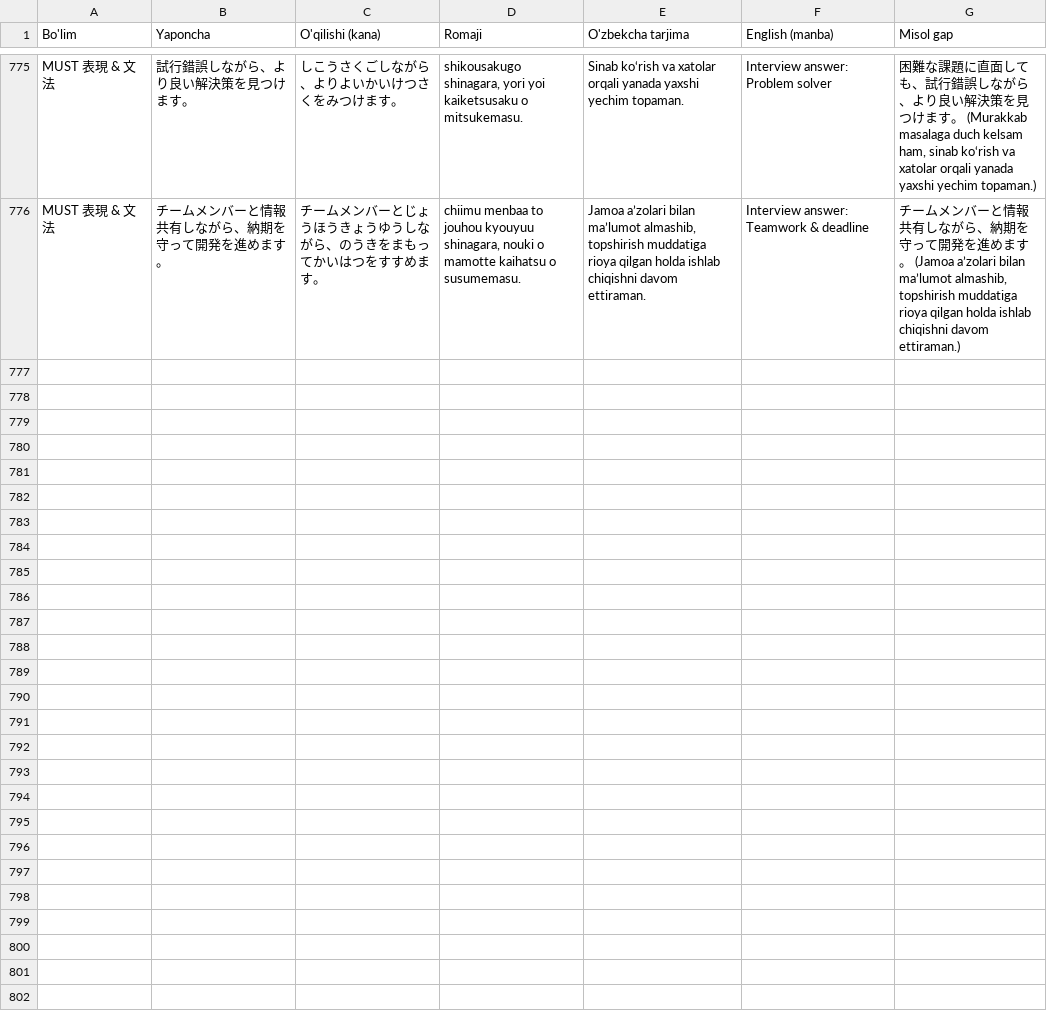
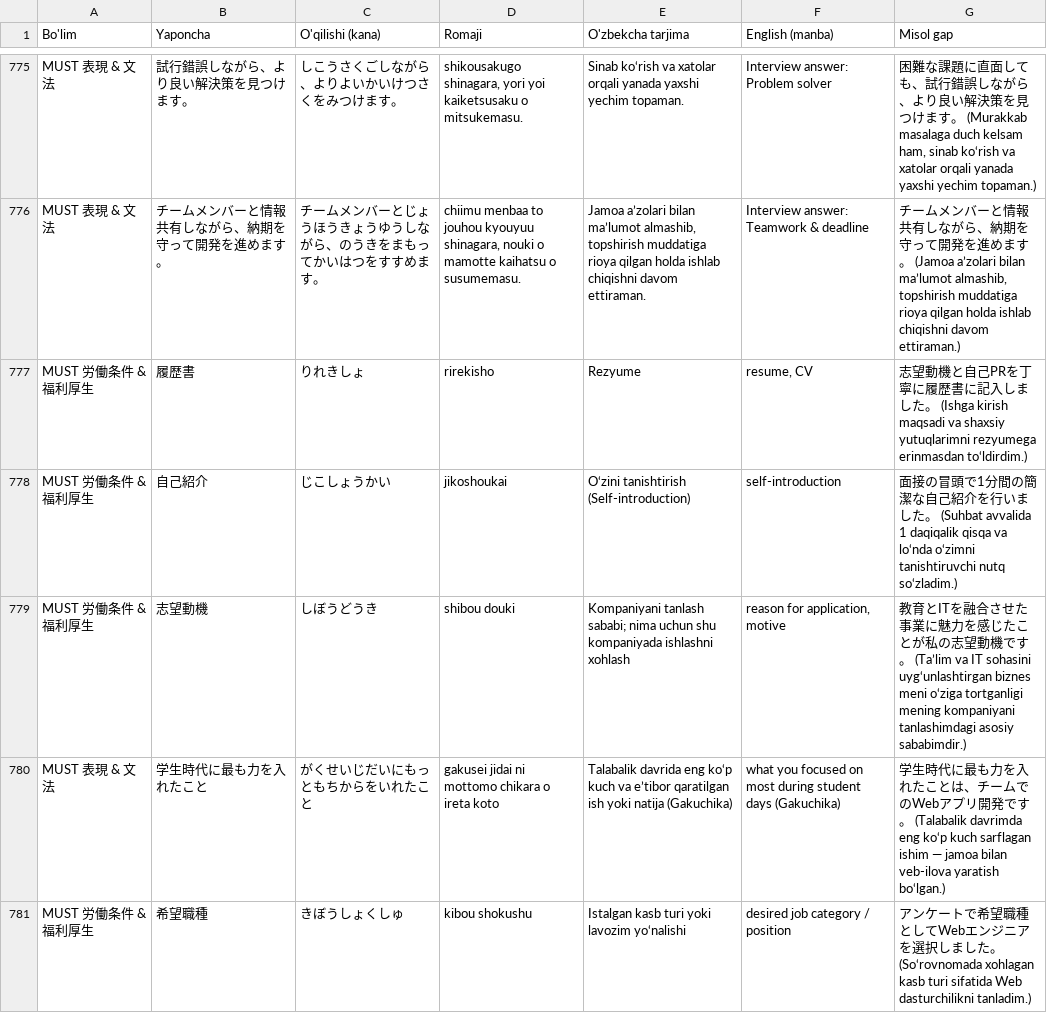
Before and after one commit to Farhodoff/dekiru_nihongo, a CSV file: sozlar-must.csv, drawn as a sheet; only a part is shown, gaps mark what is left out; the diff covers the shown part only; the diff names each change by its address in the sheet, - before the commit and + after, or states it on an @@ line.

Commit message:
feat: add dedicated Digital Knowledge interview preparation dictionary (32 words) and update MUST to 784 words

```diff
--- a/sozlar-must.csv
+++ b/sozlar-must.csv
+row 777: MUST 労働条件 & 福利厚生 | 履歴書 | りれきしょ | rirekisho | Rezyume | resume, CV | 志望動機と自己PRを丁寧に履歴書に記入しました。 (Ishga kirish maqsadi va shaxsiy yutuqlarimni rezyumega erinmasdan to‘ldirdim.)
+row 778: MUST 労働条件 & 福利厚生 | 自己紹介 | じこしょうかい | jikoshoukai | O‘zini tanishtirish (Self-introduction) | self-introduction | 面接の冒頭で1分間の簡潔な自己紹介を行いました。 (Suhbat avvalida 1 daqiqalik qisqa va lo‘nda o‘zimni tanishtiruvchi nutq so‘zladim.)
+row 779: MUST 労働条件 & 福利厚生 | 志望動機 | しぼうどうき | shibou douki | Kompaniyani tanlash sababi; nima uchun shu kompaniyada ishlashni xohlash | reason for application, motive | 教育とITを融合させた事業に魅力を感じたことが私の志望動機です。 (Ta’lim va IT sohasini uyg‘unlashtirgan biznes meni o‘ziga tortganligi mening kompaniyani tanlashimdagi asosiy sababimdir.)
+row 780: MUST 表現 & 文法 | 学生時代に最も力を入れたこと | がくせいじだいにもっともちからをいれたこと | gakusei jidai ni mottomo chikara o ireta koto | Talabalik davrida eng ko‘p kuch va e’tibor qaratilgan ish yoki natija (Gakuchika) | what you focused on most during student days (Gakuchika) | 学生時代に最も力を入れたことは、チームでのWebアプリ開発です。 (Talabalik davrimda eng ko‘p kuch sarflagan ishim — jamoa bilan veb-ilova yaratish bo‘lgan.)
+row 781: MUST 労働条件 & 福利厚生 | 希望職種 | きぼうしょくしゅ | kibou shokushu | Istalgan kasb turi yoki lavozim yo‘nalishi | desired job category / position | アンケートで希望職種としてWebエンジニアを選択しました。 (So‘rovnomada xohlagan kasb turi sifatida Web dasturchilikni tanladim.)
```
Also changed, not shown: 4 added rows elsewhere in this file, 5 other files.
